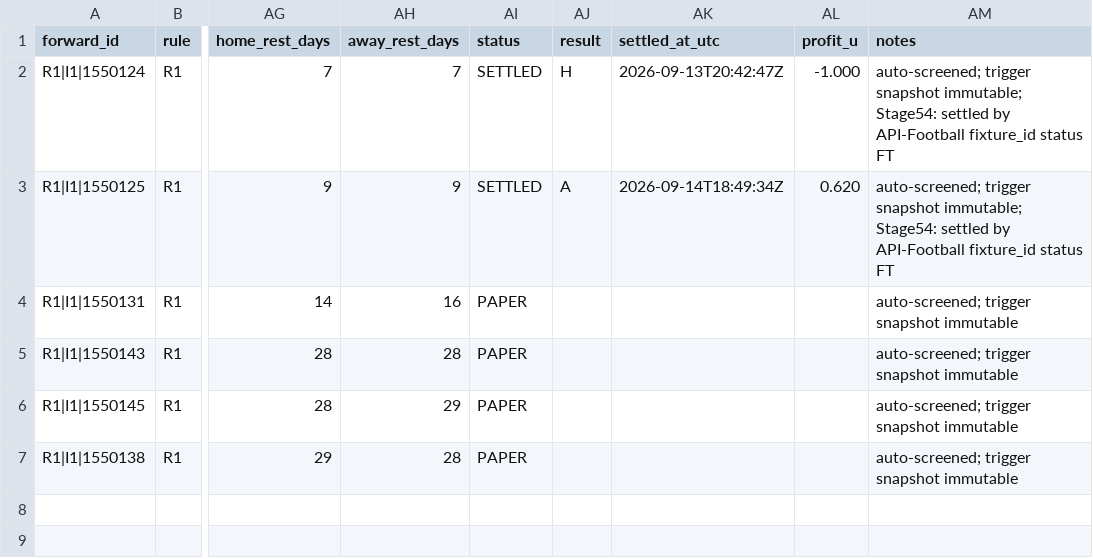
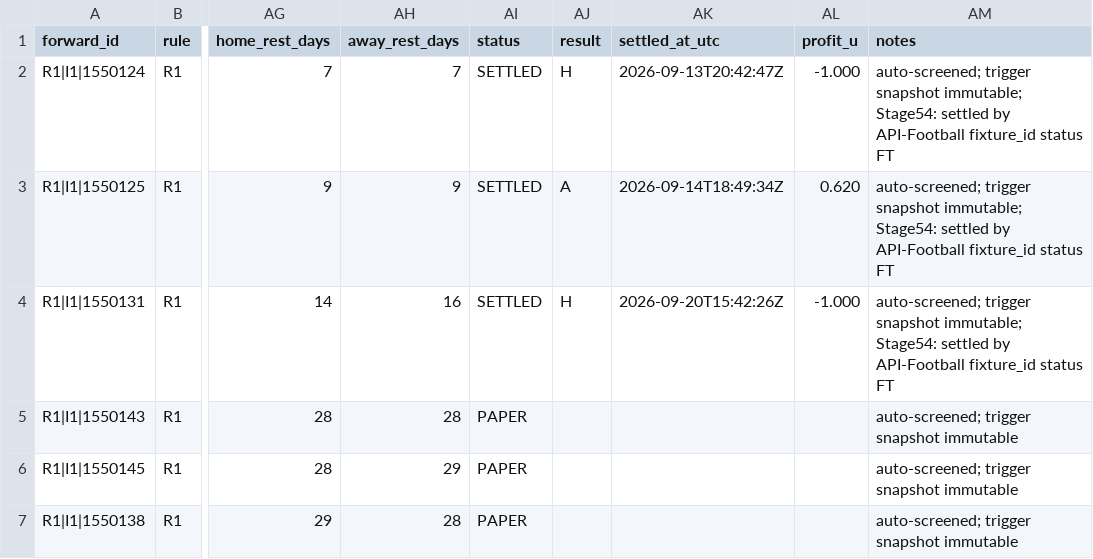
Before and after one commit to nekakoval-crypto/football-data-bridge, a CSV file: ops/forward_log.csv, drawn as a sheet; only a part is shown, gaps mark what is left out; the diff names each change by its address in the sheet, - before the commit and + after, or states it on an @@ line.

```diff
--- a/ops/forward_log.csv
+++ b/ops/forward_log.csv
-AI4 (status): PAPER
+AI4 (status): SETTLED
-AJ4 (result): (empty)
+AJ4 (result): H
-AK4 (settled_at_utc): (empty)
+AK4 (settled_at_utc): 2026-09-20T15:42:26Z
-AL4 (profit_u): (empty)
+AL4 (profit_u): -1.000
-AM4 (notes): …trigger snapshot immutable
+AM4 (notes): …trigger snapshot immutable; Stage54: settled by API-Football fixture_id status FT
```
Also changed, not shown: ops/odds_snapshots.csv, 1 other file.
